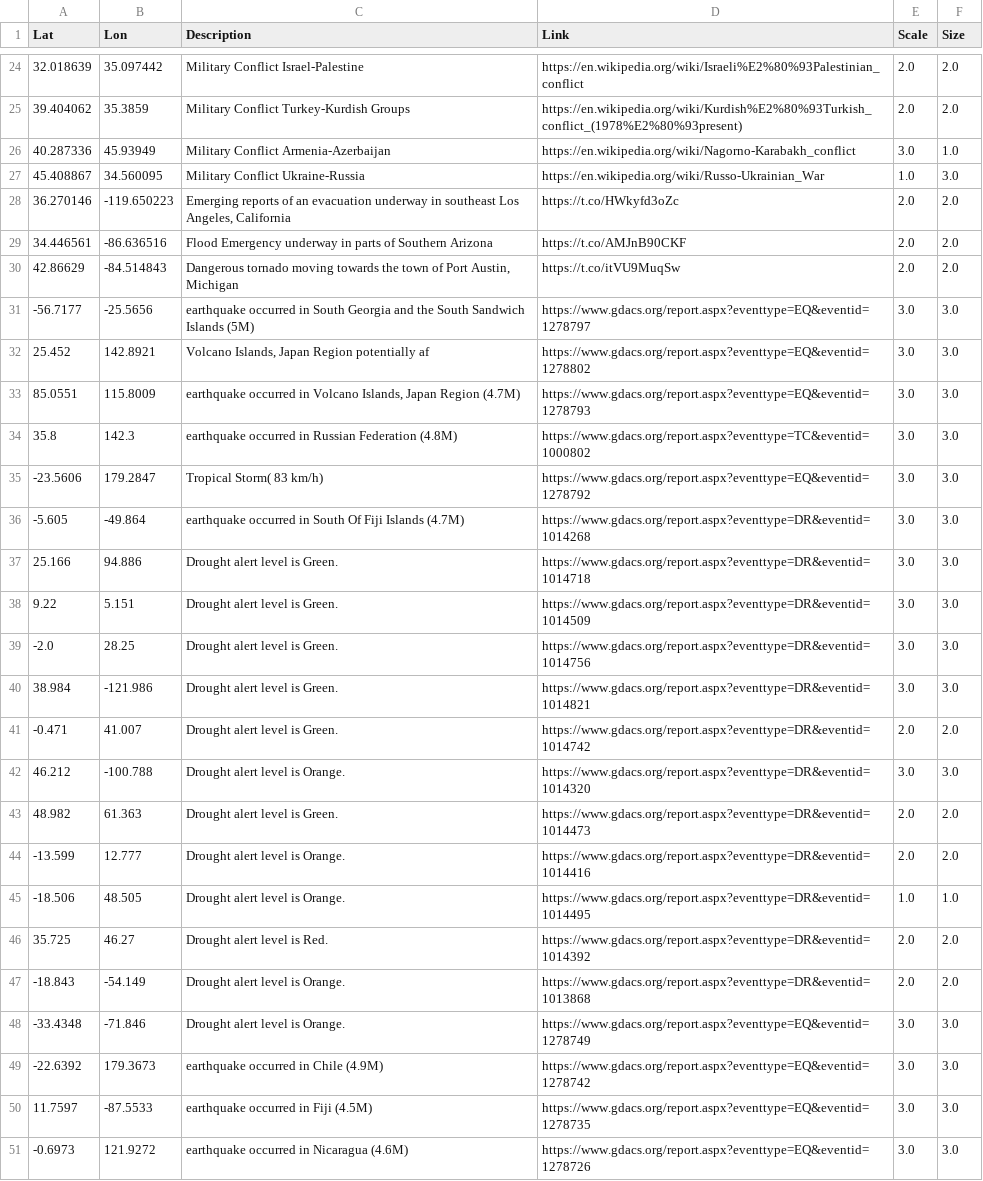
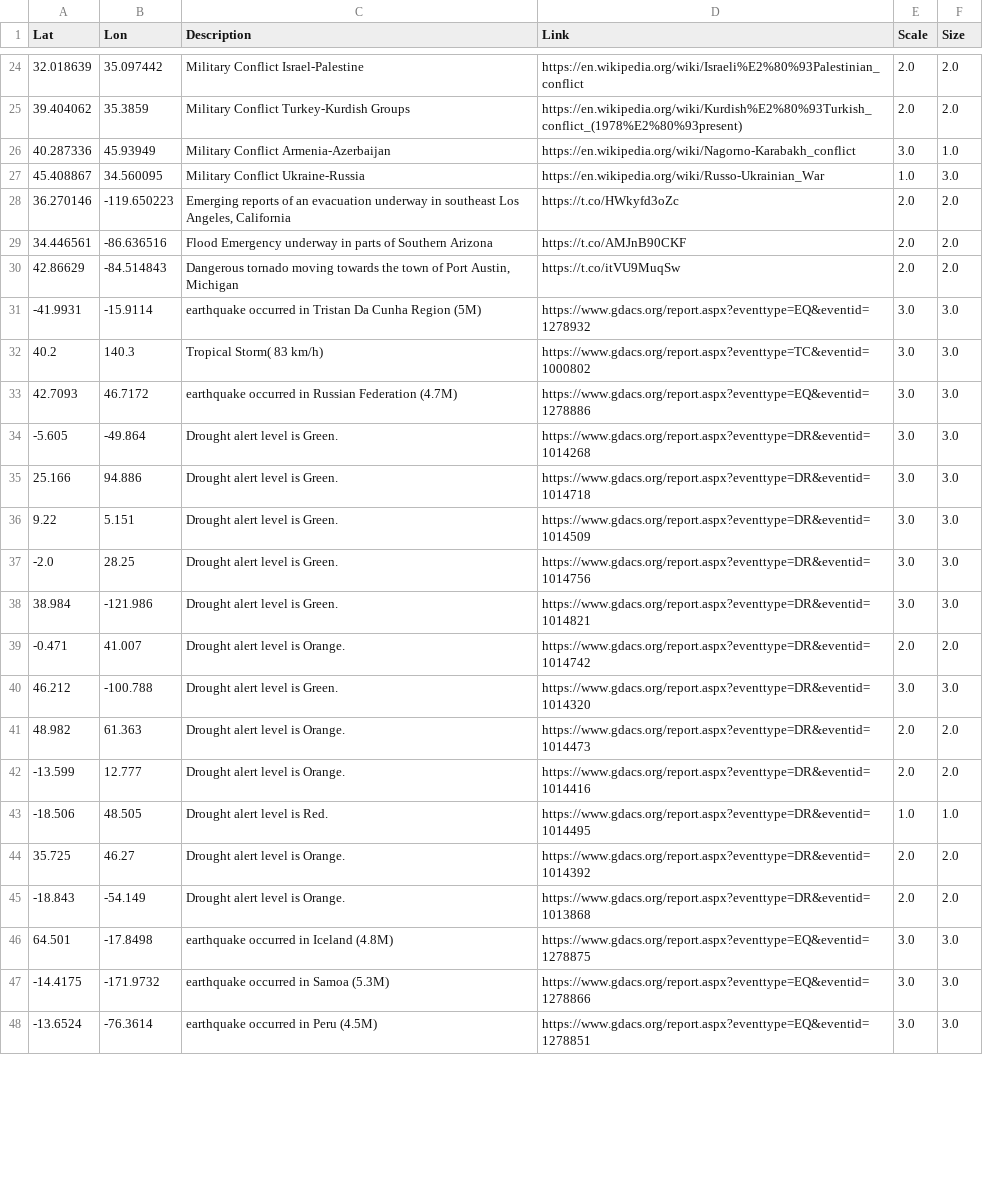
Before and after one commit to antonio-hickey/gDash, a CSV file: data/events/dataset.csv, drawn as a sheet; only a part is shown, gaps mark what is left out; the diff covers the shown part only.

Commit message:
Automated Data Update

```diff
--- a/data/events/dataset.csv
+++ b/data/events/dataset.csv
@@ -30,8 +30,6 @@ Lat,Lon,Description,Link,Scale,Size
 42.86629,-84.514843,"Dangerous tornado moving towards the town of Port Austin, Michigan",https://t.co/itVU9MuqSw,2.0,2.0
--56.7177,-25.5656,earthquake occurred in South Georgia and the South Sandwich Islands (5M),https://www.gdacs.org/report.aspx?eventtype=EQ&eventid=1278797,3.0,3.0
-25.452,142.8921,"Volcano Islands, Japan Region potentially af",https://www.gdacs.org/report.aspx?eventtype=EQ&eventid=1278802,3.0,3.0
-85.0551,115.8009,"earthquake occurred in Volcano Islands, Japan Region (4.7M)",https://www.gdacs.org/report.aspx?eventtype=EQ&eventid=1278793,3.0,3.0
-35.8,142.3,earthquake occurred in Russian Federation (4.8M),https://www.gdacs.org/report.aspx?eventtype=TC&eventid=1000802,3.0,3.0
--23.5606,179.2847,Tropical Storm( 83 km/h),https://www.gdacs.org/report.aspx?eventtype=EQ&eventid=1278792,3.0,3.0
--5.605,-49.864,earthquake occurred in South Of Fiji Islands (4.7M),https://www.gdacs.org/report.aspx?eventtype=DR&eventid=1014268,3.0,3.0
+-41.9931,-15.9114,earthquake occurred in Tristan Da Cunha Region (5M),https://www.gdacs.org/report.aspx?eventtype=EQ&eventid=1278932,3.0,3.0
+40.2,140.3,Tropical Storm( 83 km/h),https://www.gdacs.org/report.aspx?eventtype=TC&eventid=1000802,3.0,3.0
+42.7093,46.7172,earthquake occurred in Russian Federation (4.7M),https://www.gdacs.org/report.aspx?eventtype=EQ&eventid=1278886,3.0,3.0
+-5.605,-49.864,Drought alert level is Green.,https://www.gdacs.org/report.aspx?eventtype=DR&eventid=1014268,3.0,3.0
 25.166,94.886,Drought alert level is Green.,https://www.gdacs.org/report.aspx?eventtype=DR&eventid=1014718,3.0,3.0
@@ -40,12 +38,11 @@ Lat,Lon,Description,Link,Scale,Size
 38.984,-121.986,Drought alert level is Green.,https://www.gdacs.org/report.aspx?eventtype=DR&eventid=1014821,3.0,3.0
--0.471,41.007,Drought alert level is Green.,https://www.gdacs.org/report.aspx?eventtype=DR&eventid=1014742,2.0,2.0
-46.212,-100.788,Drought alert level is Orange.,https://www.gdacs.org/report.aspx?eventtype=DR&eventid=1014320,3.0,3.0
-48.982,61.363,Drought alert level is Green.,https://www.gdacs.org/report.aspx?eventtype=DR&eventid=1014473,2.0,2.0
+-0.471,41.007,Drought alert level is Orange.,https://www.gdacs.org/report.aspx?eventtype=DR&eventid=1014742,2.0,2.0
+46.212,-100.788,Drought alert level is Green.,https://www.gdacs.org/report.aspx?eventtype=DR&eventid=1014320,3.0,3.0
+48.982,61.363,Drought alert level is Orange.,https://www.gdacs.org/report.aspx?eventtype=DR&eventid=1014473,2.0,2.0
 -13.599,12.777,Drought alert level is Orange.,https://www.gdacs.org/report.aspx?eventtype=DR&eventid=1014416,2.0,2.0
--18.506,48.505,Drought alert level is Orange.,https://www.gdacs.org/report.aspx?eventtype=DR&eventid=1014495,1.0,1.0
-35.725,46.27,Drought alert level is Red.,https://www.gdacs.org/report.aspx?eventtype=DR&eventid=1014392,2.0,2.0
+-18.506,48.505,Drought alert level is Red.,https://www.gdacs.org/report.aspx?eventtype=DR&eventid=1014495,1.0,1.0
+35.725,46.27,Drought alert level is Orange.,https://www.gdacs.org/report.aspx?eventtype=DR&eventid=1014392,2.0,2.0
 -18.843,-54.149,Drought alert level is Orange.,https://www.gdacs.org/report.aspx?eventtype=DR&eventid=1013868,2.0,2.0
--33.4348,-71.846,Drought alert level is Orange.,https://www.gdacs.org/report.aspx?eventtype=EQ&eventid=1278749,3.0,3.0
--22.6392,179.3673,earthquake occurred in Chile (4.9M),https://www.gdacs.org/report.aspx?eventtype=EQ&eventid=1278742,3.0,3.0
-11.7597,-87.5533,earthquake occurred in Fiji (4.5M),https://www.gdacs.org/report.aspx?eventtype=EQ&eventid=1278735,3.0,3.0
--0.6973,121.9272,earthquake occurred in Nicaragua (4.6M),https://www.gdacs.org/report.aspx?eventtype=EQ&eventid=1278726,3.0,3.0
+64.501,-17.8498,earthquake occurred in Iceland (4.8M),https://www.gdacs.org/report.aspx?eventtype=EQ&eventid=1278875,3.0,3.0
+-14.4175,-171.9732,earthquake occurred in Samoa (5.3M),https://www.gdacs.org/report.aspx?eventtype=EQ&eventid=1278866,3.0,3.0
+-13.6524,-76.3614,earthquake occurred in Peru (4.5M),https://www.gdacs.org/report.aspx?eventtype=EQ&eventid=1278851,3.0,3.0
```
Also changed, not shown: 1 removed row and 8 edited cells elsewhere in this file.
